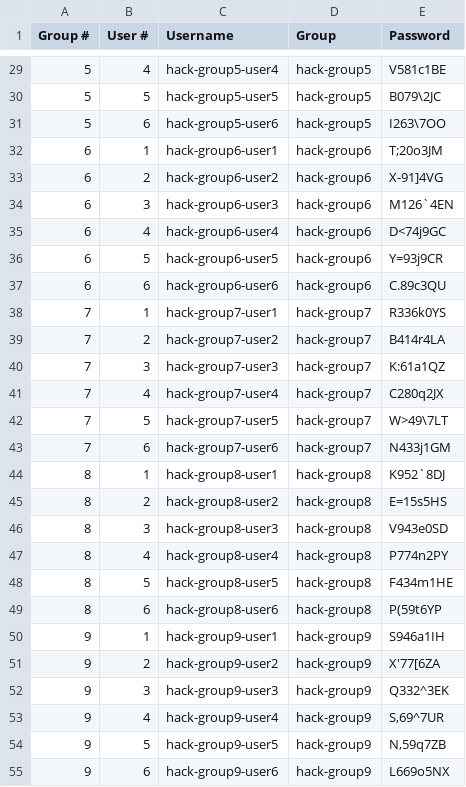
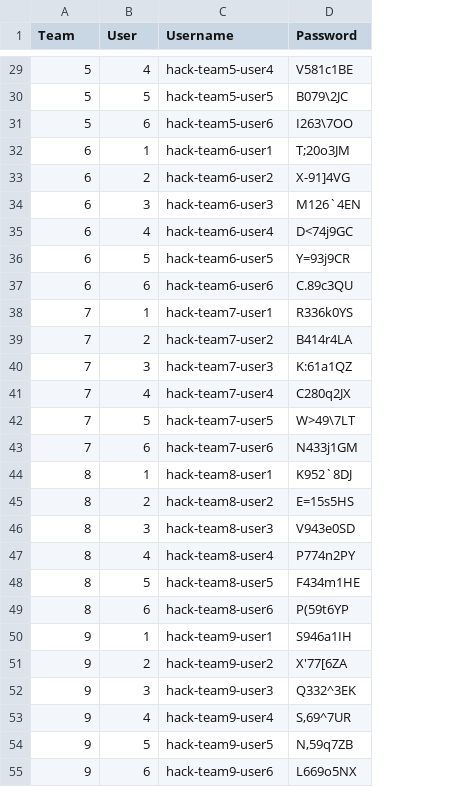
Before and after one commit to slamb2k/Rightship, a CSV file: HackUsers.csv, drawn as a sheet; only a part is shown, gaps mark what is left out; the diff covers the shown part only; the diff names each change by its address in the sheet, - before the commit and + after, or states it on an @@ line.

```diff
--- a/HackUsers.csv
+++ b/HackUsers.csv
-column D (Group), rows 29-55: hack-group5 | hack-group5 | hack-group5 | hack-group6 | hack-group6 | hack-group6 | hack-group6 | hack-group6 | hack-group6 | hack-group7 | hack-group7 | hack-group7 | hack-group7 | hack-group7 | hack-group7 | hack-group8 | hack-group8 | hack-group8 | hack-group8 | hack-group8 | hack-group8 | hack-group9 | hack-group9 | hack-group9 | hack-group9 | hack-group9 | hack-group9
-A1: Group #
+A1: Team
-B1: User #
+B1: User
-C29 (Username): hack-group5-user4
+C29 (Username): hack-team5-user4
-C30 (Username): hack-group5-user5
+C30 (Username): hack-team5-user5
-C31 (Username): hack-group5-user6
+C31 (Username): hack-team5-user6
-C32 (Username): hack-group6-user1
+C32 (Username): hack-team6-user1
-C33 (Username): hack-group6-user2
+C33 (Username): hack-team6-user2
-C34 (Username): hack-group6-user3
+C34 (Username): hack-team6-user3
-C35 (Username): hack-group6-user4
+C35 (Username): hack-team6-user4
-C36 (Username): hack-group6-user5
+C36 (Username): hack-team6-user5
-C37 (Username): hack-group6-user6
+C37 (Username): hack-team6-user6
-C38 (Username): hack-group7-user1
+C38 (Username): hack-team7-user1
-C39 (Username): hack-group7-user2
+C39 (Username): hack-team7-user2
-C40 (Username): hack-group7-user3
+C40 (Username): hack-team7-user3
-C41 (Username): hack-group7-user4
+C41 (Username): hack-team7-user4
-C42 (Username): hack-group7-user5
+C42 (Username): hack-team7-user5
-C43 (Username): hack-group7-user6
+C43 (Username): hack-team7-user6
-C44 (Username): hack-group8-user1
+C44 (Username): hack-team8-user1
-C45 (Username): hack-group8-user2
+C45 (Username): hack-team8-user2
-C46 (Username): hack-group8-user3
+C46 (Username): hack-team8-user3
-C47 (Username): hack-group8-user4
+C47 (Username): hack-team8-user4
-C48 (Username): hack-group8-user5
+C48 (Username): hack-team8-user5
-C49 (Username): hack-group8-user6
+C49 (Username): hack-team8-user6
-C50 (Username): hack-group9-user1
+C50 (Username): hack-team9-user1
-C51 (Username): hack-group9-user2
+C51 (Username): hack-team9-user2
-C52 (Username): hack-group9-user3
+C52 (Username): hack-team9-user3
-C53 (Username): hack-group9-user4
+C53 (Username): hack-team9-user4
-C54 (Username): hack-group9-user5
+C54 (Username): hack-team9-user5
-C55 (Username): hack-group9-user6
+C55 (Username): hack-team9-user6
```
Also changed, not shown: 63 edited cells elsewhere in this file, 37 other files.
